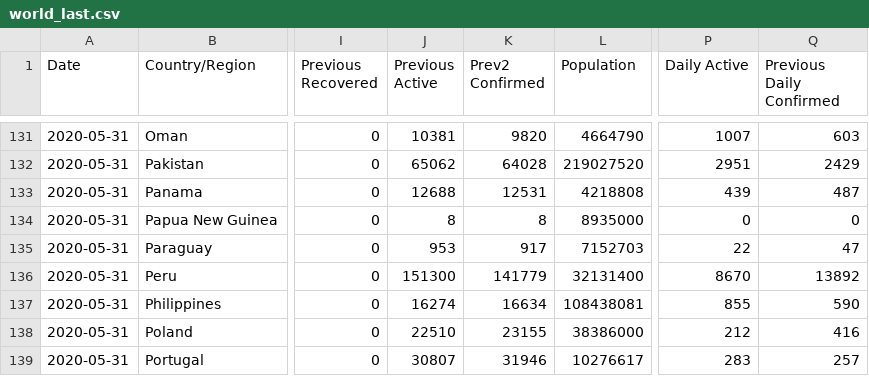
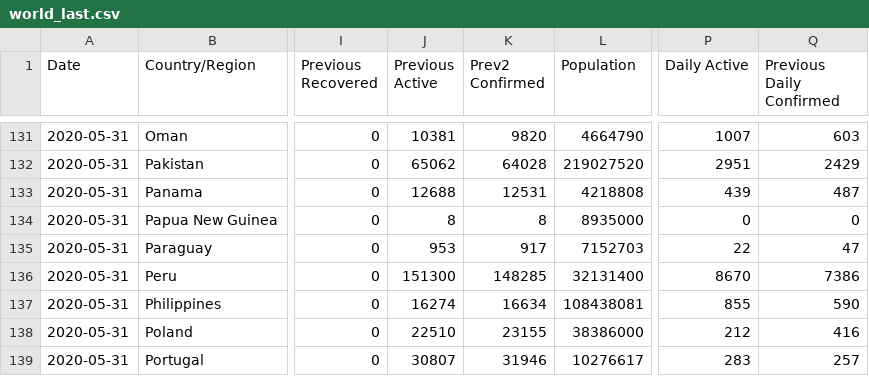
Before and after one commit to fmossott/COVID19-US, a CSV file: data/world_last.csv, drawn as a sheet; only a part is shown, gaps mark what is left out; the diff names each change by its address in the sheet, - before the commit and + after, or states it on an @@ line.

```diff
--- a/data/world_last.csv
+++ b/data/world_last.csv
-K136 (Prev2 Confirmed): 141779
+K136 (Prev2 Confirmed): 148285
-Q136 (Previous Daily Confirmed): 13892
+Q136 (Previous Daily Confirmed): 7386
```
Also changed, not shown: data/ts_raw.csv, 1 other file.
